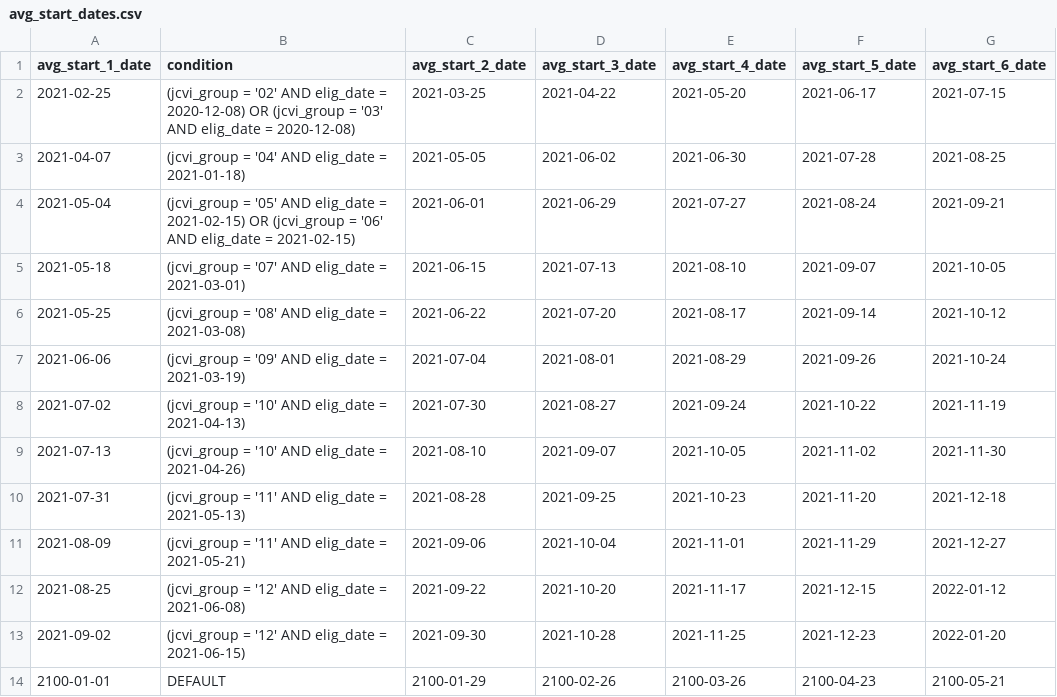
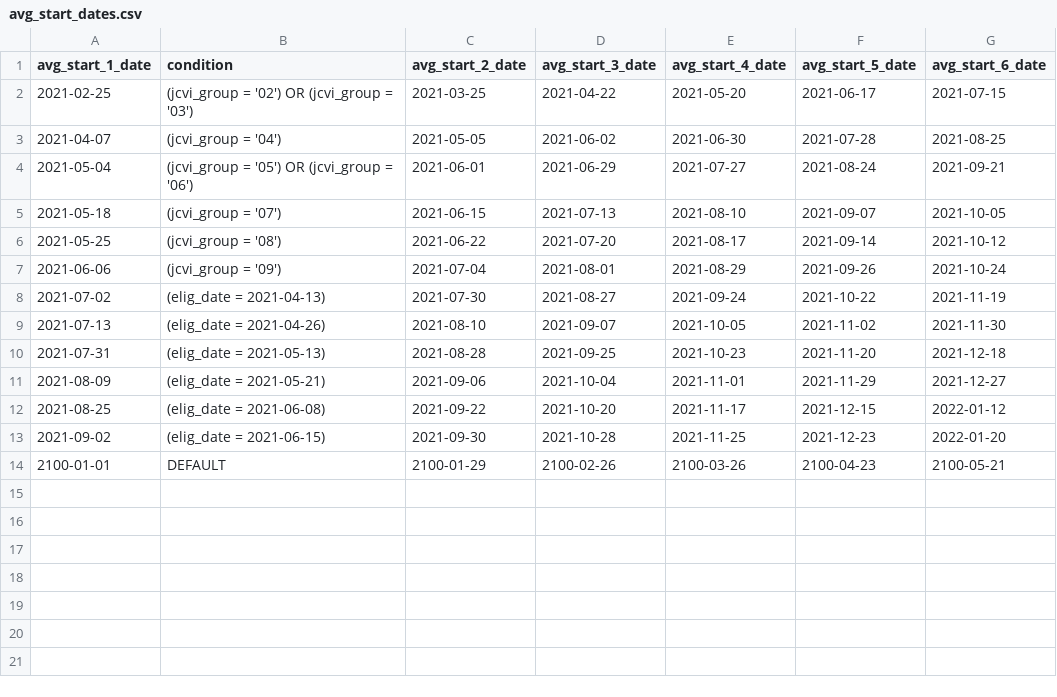
Before and after one commit to opensafely/covid-ve-change-over-time, a CSV file: analysis/lib/avg_start_dates.csv, drawn as a sheet.

Commit message:
update avg_start_dates

```diff
--- a/analysis/lib/avg_start_dates.csv
+++ b/analysis/lib/avg_start_dates.csv
@@ -1,14 +1,14 @@
 avg_start_1_date,condition,avg_start_2_date,avg_start_3_date,avg_start_4_date,avg_start_5_date,avg_start_6_date
-2021-02-25,(jcvi_group = '02' AND elig_date = 2020-12-08) OR (jcvi_group = '03' AND elig_date = 2020-12-08),2021-03-25,2021-04-22,2021-05-20,2021-06-17,2021-07-15
-2021-04-07,(jcvi_group = '04' AND elig_date = 2021-01-18),2021-05-05,2021-06-02,2021-06-30,2021-07-28,2021-08-25
-2021-05-04,(jcvi_group = '05' AND elig_date = 2021-02-15) OR (jcvi_group = '06' AND elig_date = 2021-02-15),2021-06-01,2021-06-29,2021-07-27,2021-08-24,2021-09-21
-2021-05-18,(jcvi_group = '07' AND elig_date = 2021-03-01),2021-06-15,2021-07-13,2021-08-10,2021-09-07,2021-10-05
-2021-05-25,(jcvi_group = '08' AND elig_date = 2021-03-08),2021-06-22,2021-07-20,2021-08-17,2021-09-14,2021-10-12
-2021-06-06,(jcvi_group = '09' AND elig_date = 2021-03-19),2021-07-04,2021-08-01,2021-08-29,2021-09-26,2021-10-24
-2021-07-02,(jcvi_group = '10' AND elig_date = 2021-04-13),2021-07-30,2021-08-27,2021-09-24,2021-10-22,2021-11-19
-2021-07-13,(jcvi_group = '10' AND elig_date = 2021-04-26),2021-08-10,2021-09-07,2021-10-05,2021-11-02,2021-11-30
-2021-07-31,(jcvi_group = '11' AND elig_date = 2021-05-13),2021-08-28,2021-09-25,2021-10-23,2021-11-20,2021-12-18
-2021-08-09,(jcvi_group = '11' AND elig_date = 2021-05-21),2021-09-06,2021-10-04,2021-11-01,2021-11-29,2021-12-27
-2021-08-25,(jcvi_group = '12' AND elig_date = 2021-06-08),2021-09-22,2021-10-20,2021-11-17,2021-12-15,2022-01-12
-2021-09-02,(jcvi_group = '12' AND elig_date = 2021-06-15),2021-09-30,2021-10-28,2021-11-25,2021-12-23,2022-01-20
+2021-02-25,(jcvi_group = '02') OR (jcvi_group = '03'),2021-03-25,2021-04-22,2021-05-20,2021-06-17,2021-07-15
+2021-04-07,(jcvi_group = '04'),2021-05-05,2021-06-02,2021-06-30,2021-07-28,2021-08-25
+2021-05-04,(jcvi_group = '05') OR (jcvi_group = '06'),2021-06-01,2021-06-29,2021-07-27,2021-08-24,2021-09-21
+2021-05-18,(jcvi_group = '07'),2021-06-15,2021-07-13,2021-08-10,2021-09-07,2021-10-05
+2021-05-25,(jcvi_group = '08'),2021-06-22,2021-07-20,2021-08-17,2021-09-14,2021-10-12
+2021-06-06,(jcvi_group = '09'),2021-07-04,2021-08-01,2021-08-29,2021-09-26,2021-10-24
+2021-07-02,(elig_date = 2021-04-13),2021-07-30,2021-08-27,2021-09-24,2021-10-22,2021-11-19
+2021-07-13,(elig_date = 2021-04-26),2021-08-10,2021-09-07,2021-10-05,2021-11-02,2021-11-30
+2021-07-31,(elig_date = 2021-05-13),2021-08-28,2021-09-25,2021-10-23,2021-11-20,2021-12-18
+2021-08-09,(elig_date = 2021-05-21),2021-09-06,2021-10-04,2021-11-01,2021-11-29,2021-12-27
+2021-08-25,(elig_date = 2021-06-08),2021-09-22,2021-10-20,2021-11-17,2021-12-15,2022-01-12
+2021-09-02,(elig_date = 2021-06-15),2021-09-30,2021-10-28,2021-11-25,2021-12-23,2022-01-20
 2100-01-01,DEFAULT,2100-01-29,2100-02-26,2100-03-26,2100-04-23,2100-05-21
```
Also changed, not shown: 1 other file.
